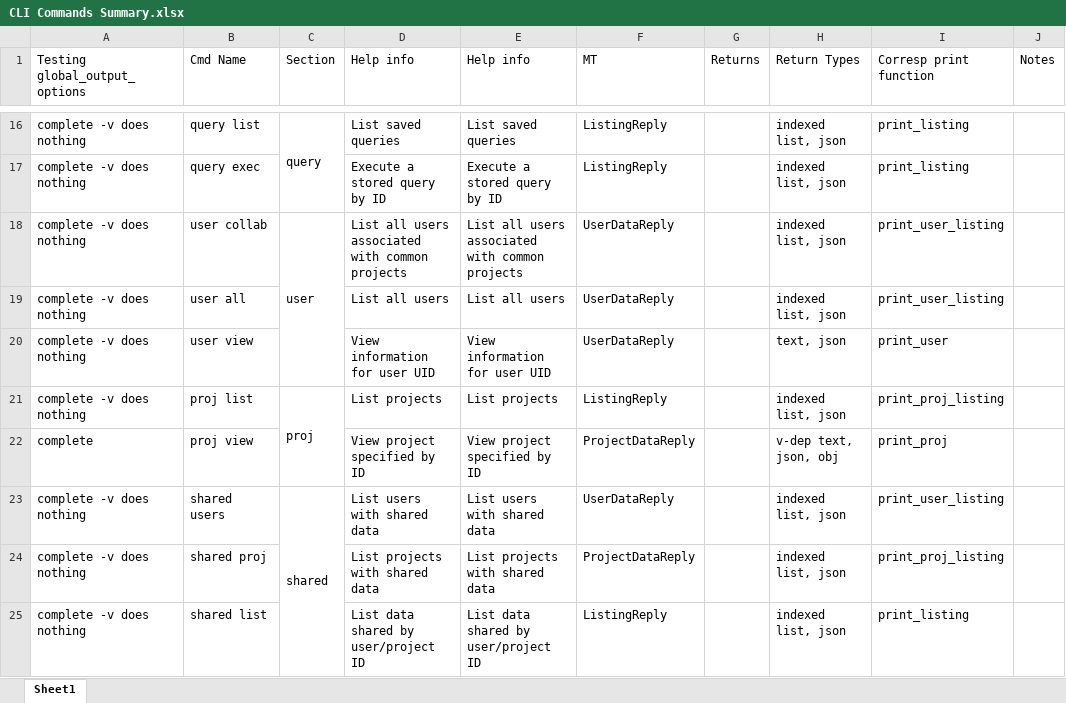
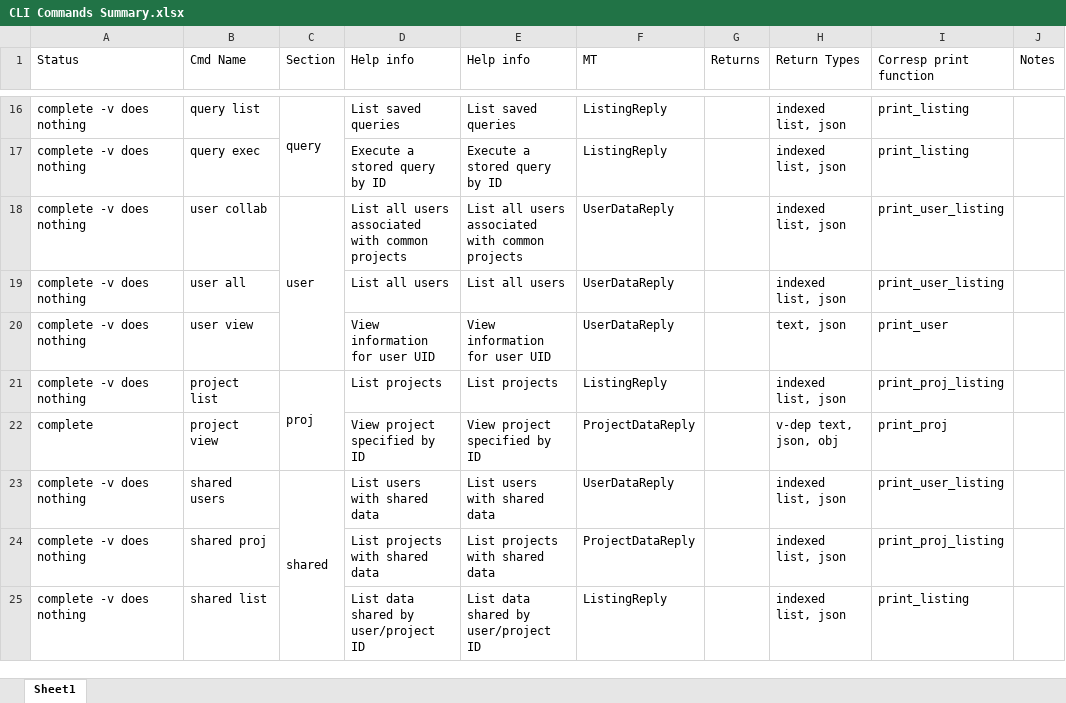
Before and after one commit to ORNL/DataFed, an Excel workbook: docs/CLI Commands Summary.xlsx, sheet Sheet1, drawn as a sheet; only a part is shown, gaps mark what is left out; values as stored, in another font and other column widths than the file's, no borders; charts and pictures not drawn; the diff covers the shown part only; the diff names each change by its address in the sheet, - before the commit and + after, or states it on an @@ line.

Commit message:
- Tweak to root collection titles - Updated testing spreadsheet

```diff
--- a/docs/CLI Commands Summary.xlsx (sheet Sheet1)
+++ b/docs/CLI Commands Summary.xlsx (sheet Sheet1)
-A1: Testing global_output_options
+A1: Status
-B21 (Cmd Name): proj list
+B21 (Cmd Name): project list
-B22 (Cmd Name): proj view
+B22 (Cmd Name): project view
```
Also changed, not shown: 4 added rows, 2 edited cells and cell formats elsewhere in this sheet, charts or pictures, 2 other files.
